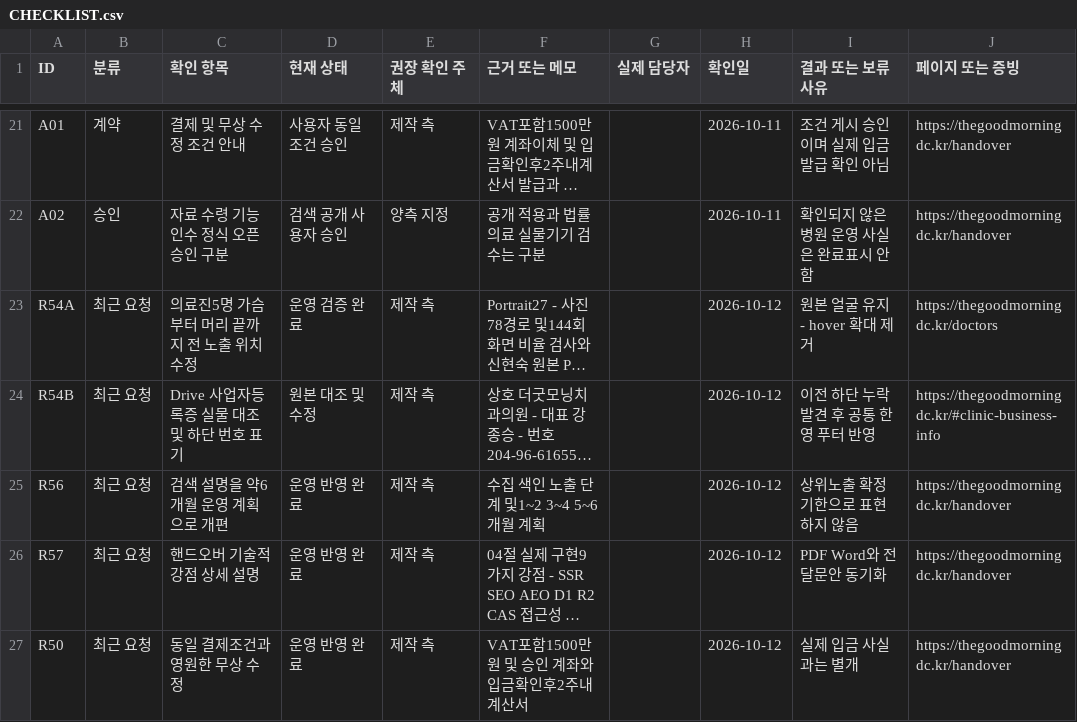
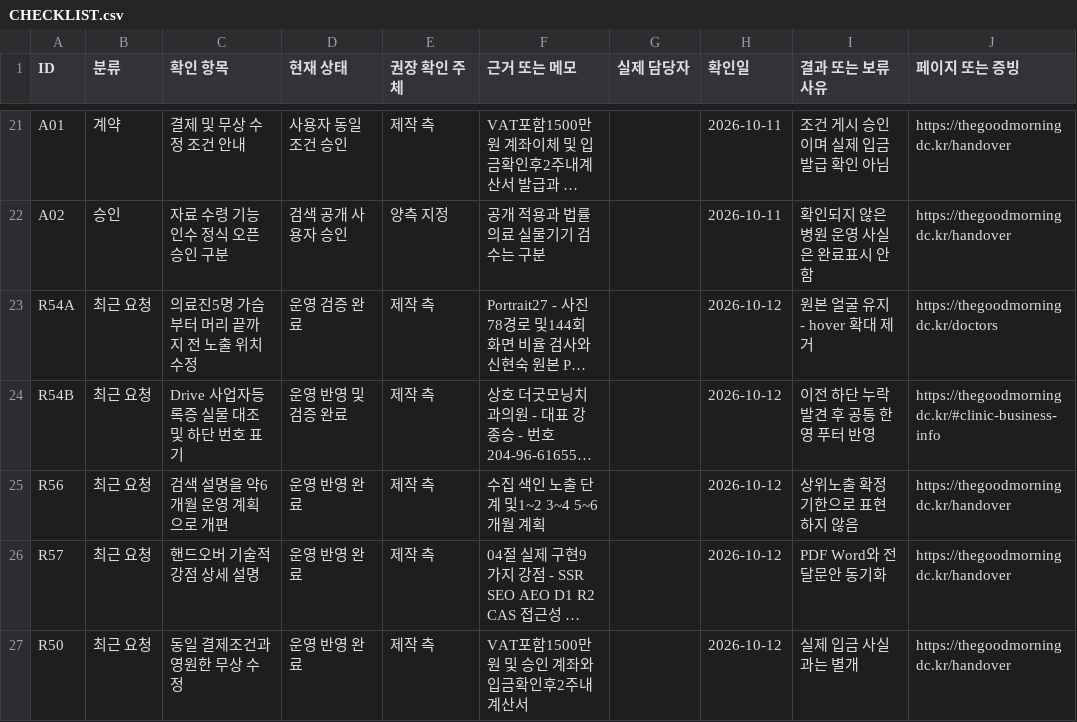
Before and after one commit to sodanstjrwns-max/thegoodmorningdc, a CSV file: handoff/CHECKLIST.csv, drawn as a sheet; only a part is shown, gaps mark what is left out; long unchanged cells end in …; the diff names each change by its address in the sheet, - before the commit and + after, or states it on an @@ line.

```diff
--- a/handoff/CHECKLIST.csv
+++ b/handoff/CHECKLIST.csv
-D24 (현재 상태): 원본 대조 및 수정
+D24 (현재 상태): 운영 반영 및 검증 완료
```
Also changed, not shown: 1 other file.
